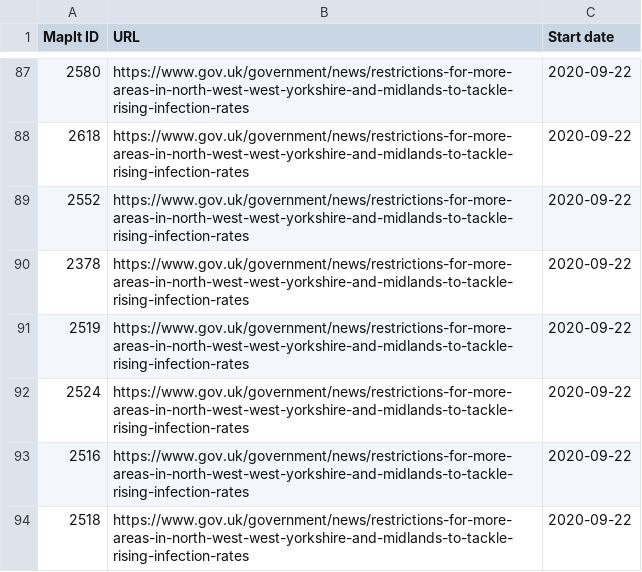
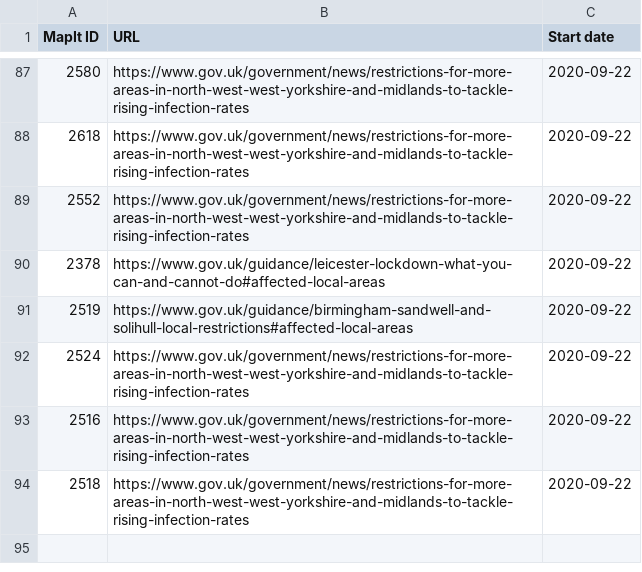
Before and after one commit to dracos/local-lockdown-lookup, a CSV file: areas.csv, drawn as a sheet; only a part is shown, gaps mark what is left out.

Commit message:
Wolverhampton/Oadby are on the guidance pages now.

```diff
--- a/areas.csv
+++ b/areas.csv
@@ -89,4 +89,4 @@ MapIt ID,URL,Start date
 2552,https://www.gov.uk/government/news/restrictions-for-more-areas-in-north-west-west-yorkshire-and-midlands-to-tackle-rising-infection-rates,2020-09-22
-2378,https://www.gov.uk/government/news/restrictions-for-more-areas-in-north-west-west-yorkshire-and-midlands-to-tackle-rising-infection-rates,2020-09-22
-2519,https://www.gov.uk/government/news/restrictions-for-more-areas-in-north-west-west-yorkshire-and-midlands-to-tackle-rising-infection-rates,2020-09-22
+2378,https://www.gov.uk/guidance/leicester-lockdown-what-you-can-and-cannot-do#affected-local-areas,2020-09-22
+2519,https://www.gov.uk/guidance/birmingham-sandwell-and-solihull-local-restrictions#affected-local-areas,2020-09-22
 2524,https://www.gov.uk/government/news/restrictions-for-more-areas-in-north-west-west-yorkshire-and-midlands-to-tackle-rising-infection-rates,2020-09-22
```
